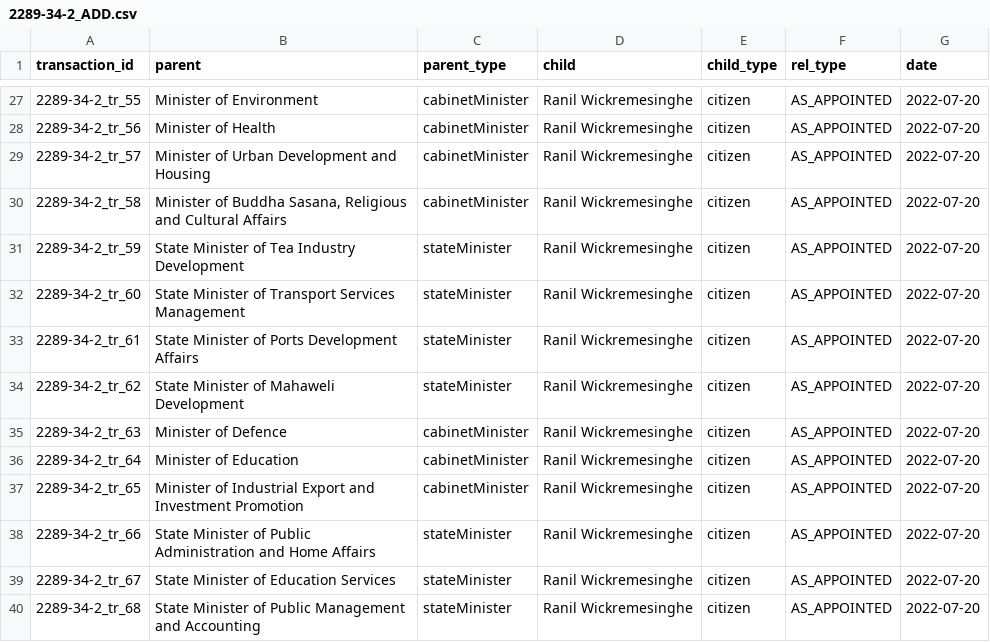
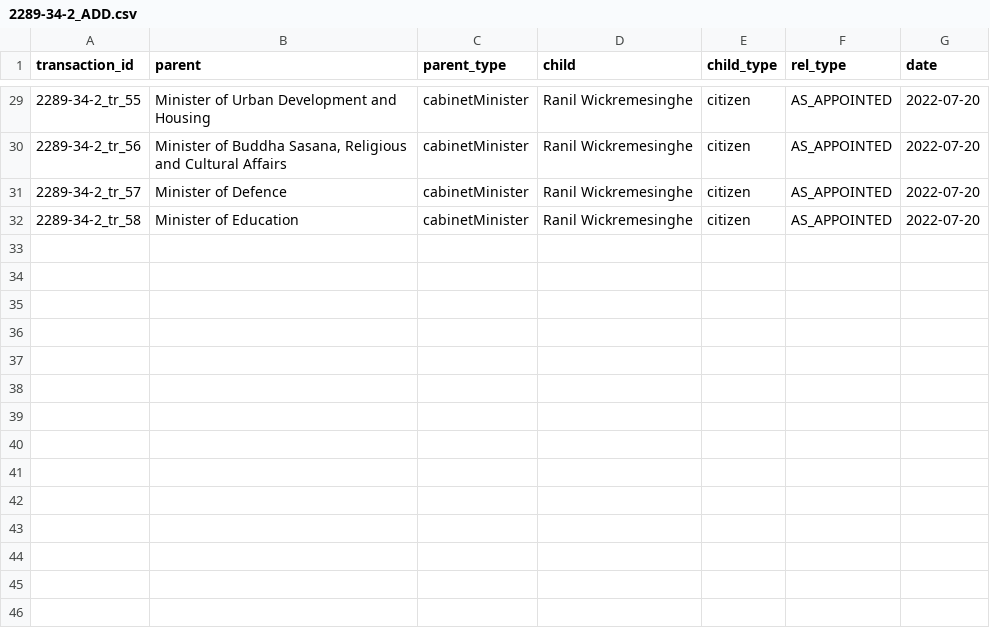
Before and after one commit to zaeema-n/opengin-org, a CSV file: data/people/Ranil Wickremesinghe/2022-07-20/2289-34-2/2289-34-2_ADD.csv, drawn as a sheet; only a part is shown, gaps mark what is left out; the diff covers the shown part only.

```diff
--- a/data/people/Ranil Wickremesinghe/2022-07-20/2289-34-2/2289-34-2_ADD.csv
+++ b/data/people/Ranil Wickremesinghe/2022-07-20/2289-34-2/2289-34-2_ADD.csv
@@ -27,14 +29,4 @@ transaction_id,parent,parent_type,child,child_type,rel_type,date
-2289-34-2_tr_55,Minister of Environment,cabinetMinister,Ranil Wickremesinghe,citizen,AS_APPOINTED,2022-07-20
-2289-34-2_tr_56,Minister of Health,cabinetMinister,Ranil Wickremesinghe,citizen,AS_APPOINTED,2022-07-20
-2289-34-2_tr_57,Minister of Urban Development and Housing,cabinetMinister,Ranil Wickremesinghe,citizen,AS_APPOINTED,2022-07-20
-2289-34-2_tr_58,"Minister of Buddha Sasana, Religious and Cultural Affairs",cabinetMinister,Ranil Wickremesinghe,citizen,AS_APPOINTED,2022-07-20
-2289-34-2_tr_59,State Minister of Tea Industry Development,stateMinister,Ranil Wickremesinghe,citizen,AS_APPOINTED,2022-07-20
-2289-34-2_tr_60,State Minister of Transport Services Management,stateMinister,Ranil Wickremesinghe,citizen,AS_APPOINTED,2022-07-20
-2289-34-2_tr_61,State Minister of Ports Development Affairs,stateMinister,Ranil Wickremesinghe,citizen,AS_APPOINTED,2022-07-20
-2289-34-2_tr_62,State Minister of Mahaweli Development,stateMinister,Ranil Wickremesinghe,citizen,AS_APPOINTED,2022-07-20
-2289-34-2_tr_63,Minister of Defence,cabinetMinister,Ranil Wickremesinghe,citizen,AS_APPOINTED,2022-07-20
-2289-34-2_tr_64,Minister of Education,cabinetMinister,Ranil Wickremesinghe,citizen,AS_APPOINTED,2022-07-20
-2289-34-2_tr_65,Minister of Industrial Export and Investment Promotion,cabinetMinister,Ranil Wickremesinghe,citizen,AS_APPOINTED,2022-07-20
-2289-34-2_tr_66,State Minister of Public Administration and Home Affairs,stateMinister,Ranil Wickremesinghe,citizen,AS_APPOINTED,2022-07-20
-2289-34-2_tr_67,State Minister of Education Services,stateMinister,Ranil Wickremesinghe,citizen,AS_APPOINTED,2022-07-20
-2289-34-2_tr_68,State Minister of Public Management and Accounting,stateMinister,Ranil Wickremesinghe,citizen,AS_APPOINTED,2022-07-20
+2289-34-2_tr_55,Minister of Urban Development and Housing,cabinetMinister,Ranil Wickremesinghe,citizen,AS_APPOINTED,2022-07-20
+2289-34-2_tr_56,"Minister of Buddha Sasana, Religious and Cultural Affairs",cabinetMinister,Ranil Wickremesinghe,citizen,AS_APPOINTED,2022-07-20
+2289-34-2_tr_57,Minister of Defence,cabinetMinister,Ranil Wickremesinghe,citizen,AS_APPOINTED,2022-07-20
+2289-34-2_tr_58,Minister of Education,cabinetMinister,Ranil Wickremesinghe,citizen,AS_APPOINTED,2022-07-20
```
Also changed, not shown: 2 added rows and 29 edited cells elsewhere in this file, data/orgchart/Ranil Wickremesinghe/2022-07-20/2289-34_MOVE.csv, data/orgchart/Ranil Wickremesinghe/2022-07-22/2289-43_TERMINATE.csv, 1 other file.
